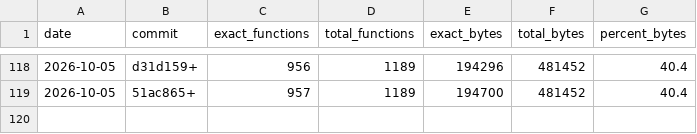
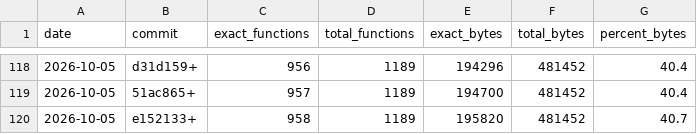
Before and after one commit to LANCommander/THPS, a CSV file: decomp/progress.csv, drawn as a sheet; only a part is shown, gaps mark what is left out.

```diff
--- a/decomp/progress.csv
+++ b/decomp/progress.csv
@@ -119 +119,2 @@ date,commit,exact_functions,total_functions,exact_bytes,total_bytes,percent_byte
 2026-10-05,51ac865+,957,1189,194700,481452,40.4
+2026-10-05,e152133+,958,1189,195820,481452,40.7
```
Also changed, not shown: decomp/matched.tsv, 3 other files.
